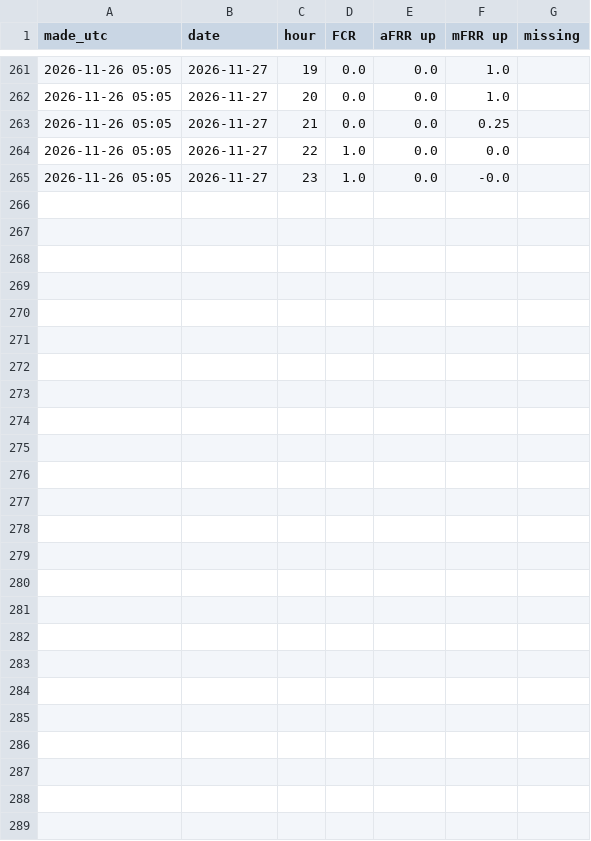
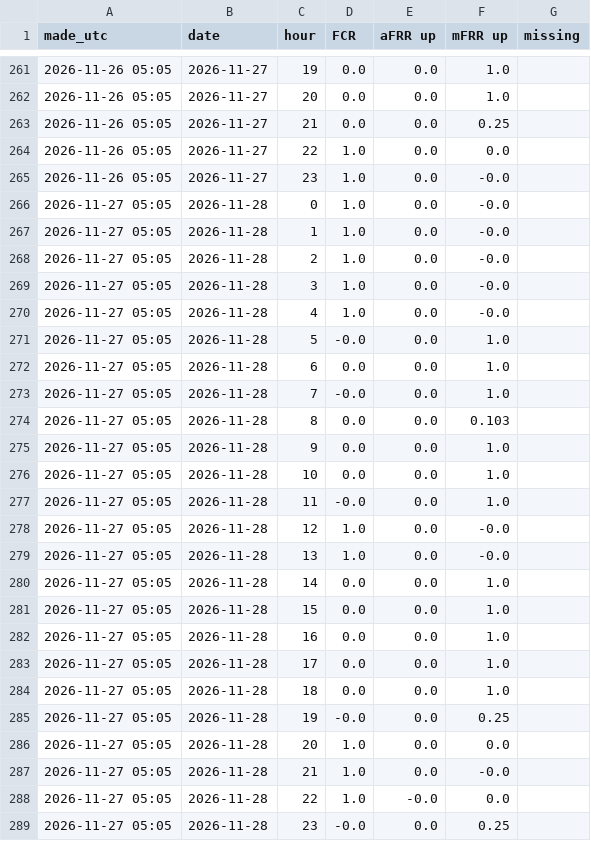
Before and after one commit to jacobazu/dk1-battery-trade, a CSV file: opportunity/live_capacity.csv, drawn as a sheet; only a part is shown, gaps mark what is left out.

Commit message:
split day: capacity saved 2026-11-27 05:12 UTC

```diff
--- a/opportunity/live_capacity.csv
+++ b/opportunity/live_capacity.csv
@@ -265 +265,25 @@ made_utc,date,hour,FCR,aFRR up,mFRR up,missing
 2026-11-26 05:05,2026-11-27,23,1.0,0.0,-0.0,
+2026-11-27 05:05,2026-11-28,0,1.0,0.0,-0.0,
+2026-11-27 05:05,2026-11-28,1,1.0,0.0,-0.0,
+2026-11-27 05:05,2026-11-28,2,1.0,0.0,-0.0,
+2026-11-27 05:05,2026-11-28,3,1.0,0.0,-0.0,
+2026-11-27 05:05,2026-11-28,4,1.0,0.0,-0.0,
+2026-11-27 05:05,2026-11-28,5,-0.0,0.0,1.0,
+2026-11-27 05:05,2026-11-28,6,0.0,0.0,1.0,
+2026-11-27 05:05,2026-11-28,7,-0.0,0.0,1.0,
+2026-11-27 05:05,2026-11-28,8,0.0,0.0,0.103,
+2026-11-27 05:05,2026-11-28,9,0.0,0.0,1.0,
+2026-11-27 05:05,2026-11-28,10,0.0,0.0,1.0,
+2026-11-27 05:05,2026-11-28,11,-0.0,0.0,1.0,
+2026-11-27 05:05,2026-11-28,12,1.0,0.0,-0.0,
+2026-11-27 05:05,2026-11-28,13,1.0,0.0,-0.0,
+2026-11-27 05:05,2026-11-28,14,0.0,0.0,1.0,
+2026-11-27 05:05,2026-11-28,15,0.0,0.0,1.0,
+2026-11-27 05:05,2026-11-28,16,0.0,0.0,1.0,
+2026-11-27 05:05,2026-11-28,17,0.0,0.0,1.0,
+2026-11-27 05:05,2026-11-28,18,0.0,0.0,1.0,
+2026-11-27 05:05,2026-11-28,19,-0.0,0.0,0.25,
+2026-11-27 05:05,2026-11-28,20,1.0,0.0,0.0,
+2026-11-27 05:05,2026-11-28,21,1.0,0.0,-0.0,
+2026-11-27 05:05,2026-11-28,22,1.0,-0.0,0.0,
+2026-11-27 05:05,2026-11-28,23,-0.0,0.0,0.25,
```
Also changed, not shown: 1 other file.
